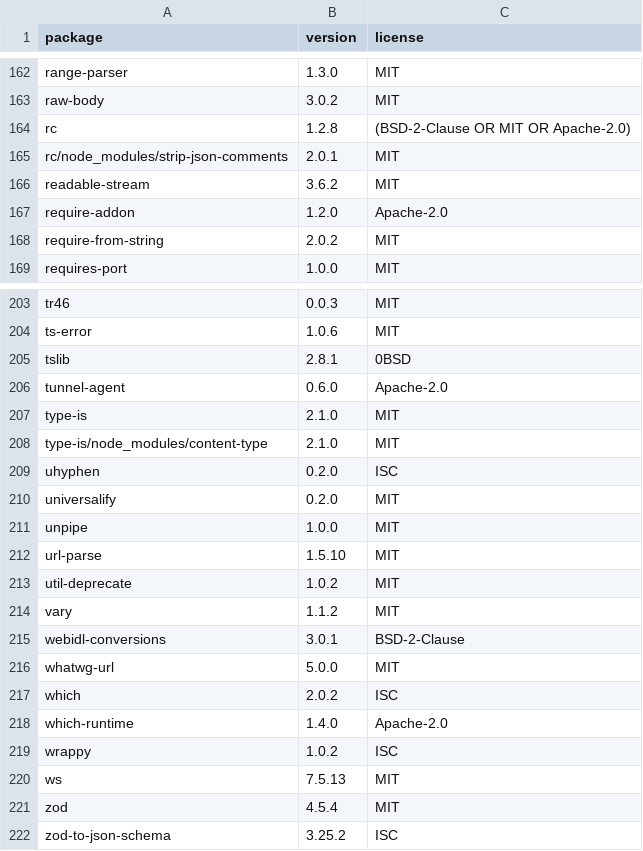
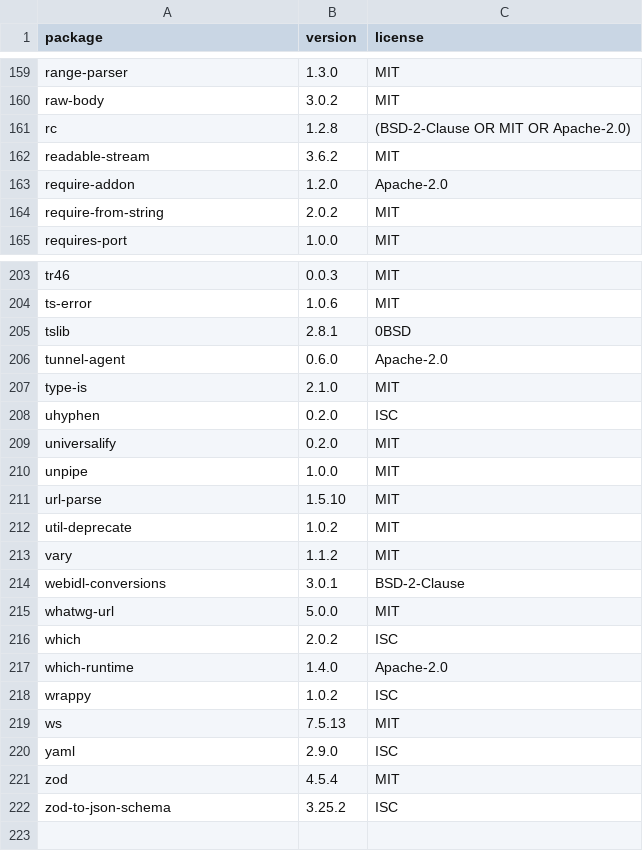
Before and after one commit to monty033/NookBridge, a CSV file: docs/engineering/stages/stage-9-production-licenses.csv, drawn as a sheet; only a part is shown, gaps mark what is left out; removed rows and columns are numbered as before the commit, all else as after; the diff covers the shown part only; the diff names each change by its address in the sheet, - before the commit and + after, or states it on an @@ line.

```diff
--- a/docs/engineering/stages/stage-9-production-licenses.csv
+++ b/docs/engineering/stages/stage-9-production-licenses.csv
-row 165: rc/node_modules/strip-json-comments | 2.0.1 | MIT
-row 208: type-is/node_modules/content-type | 2.1.0 | MIT
+row 220: yaml | 2.9.0 | ISC
```
Also changed, not shown: 10 added rows and 9 removed rows elsewhere in this file, 3 other files.
